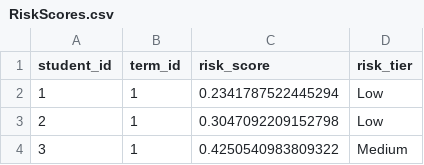
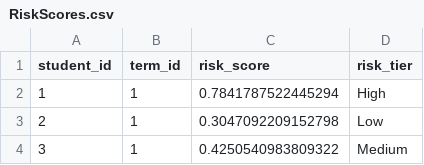
Before and after one commit to sandeepreddiee/horizon-success-hub, a CSV file: src/data/RiskScores.csv, drawn as a sheet; only a part is shown.

```diff
--- a/src/data/RiskScores.csv
+++ b/src/data/RiskScores.csv
@@ -1,3 +1,3 @@
 student_id,term_id,risk_score,risk_tier
-1,1,0.2341787522445294,Low
+1,1,0.7841787522445294,High
 2,1,0.3047092209152798,Low
```
